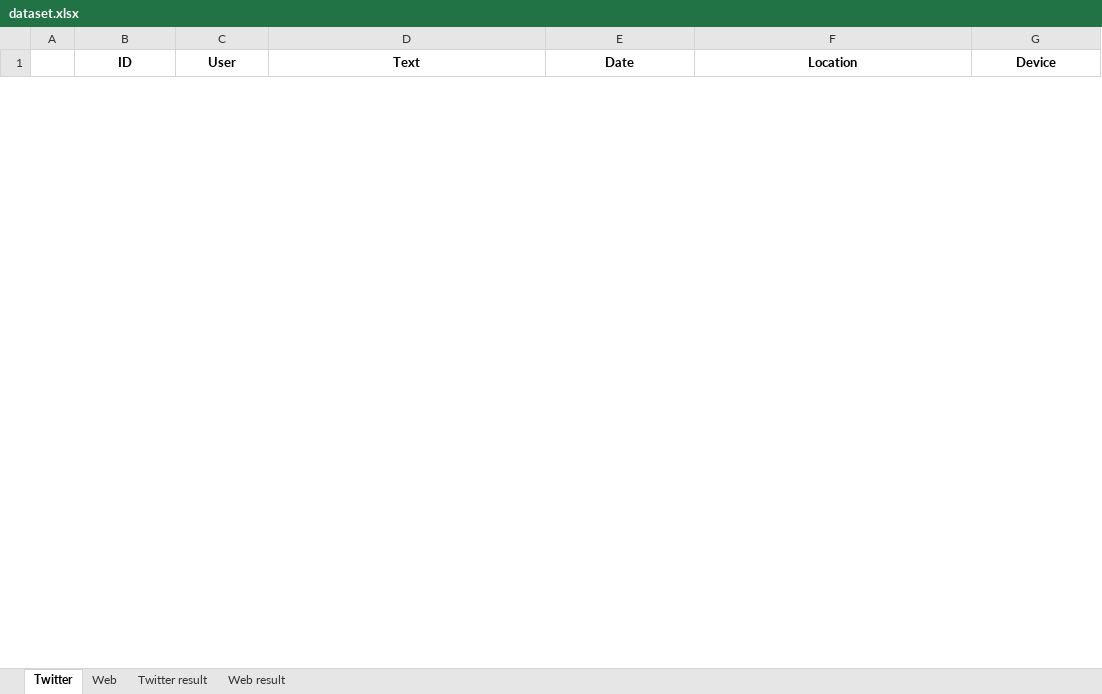
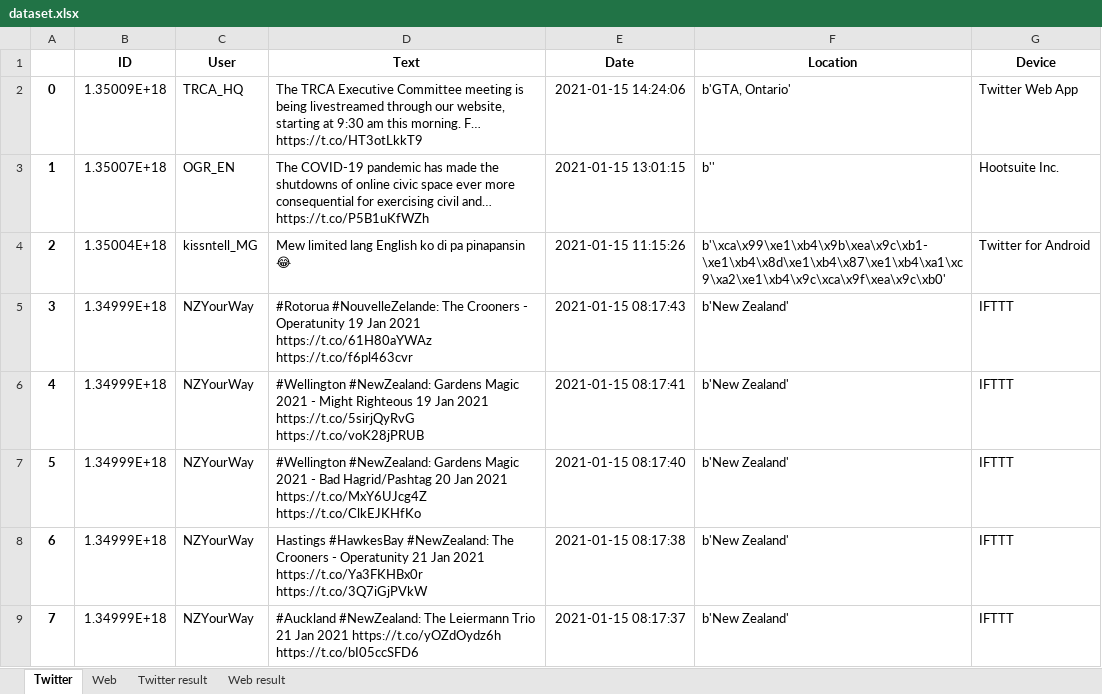
Before and after one commit to TrellixVulnTeam/SemanteX_0DDG, an Excel workbook: dataset.xlsx, sheet Twitter, drawn as a sheet; only a part is shown; values as stored, in another font and other column widths than the file's, no borders; the diff covers the shown part only; the diff names each change by its address in the sheet, - before the commit and + after, or states it on an @@ line.

```diff
--- a/dataset.xlsx (sheet Twitter)
+++ b/dataset.xlsx (sheet Twitter)
+row 2: 0 | 1.35009E+18 | TRCA_HQ | The TRCA Executive Committee meeting is being livestreamed through our website, starting at 9:30 am this morning. F… https://t.co/HT3otLkkT9 | 2021-01-15 14:24:06 | b'GTA, Ontario' | Twitter Web App
+row 3: 1 | 1.35007E+18 | OGR_EN | The COVID-19 pandemic has made the shutdowns of online civic space ever more consequential for exercising civil and… https://t.co/P5B1uKfWZh | 2021-01-15 13:01:15 | b'' | Hootsuite Inc.
+row 4: 2 | 1.35004E+18 | kissntell_MG | Mew limited lang English ko di pa pinapansin 😂 | 2021-01-15 11:15:26 | b'\xca\x99\xe1\xb4\x9b\xea\x9c\xb1-\xe1\xb4\x8d\xe1\xb4\x87\xe1\xb4\xa1\xc9\xa2\xe1\xb4\x9c\xca\x9f\xea\x9c\xb0' | Twitter for Android
+row 5: 3 | 1.34999E+18 | NZYourWay | #Rotorua #NouvelleZelande: The Crooners - Operatunity 19 Jan 2021 https://t.co/61H80aYWAz https://t.co/f6pl463cvr | 2021-01-15 08:17:43 | b'New Zealand' | IFTTT
+row 6: 4 | 1.34999E+18 | NZYourWay | #Wellington #NewZealand: Gardens Magic 2021 - Might Righteous 19 Jan 2021 https://t.co/5sirjQyRvG https://t.co/voK28jPRUB | 2021-01-15 08:17:41 | b'New Zealand' | IFTTT
+row 7: 5 | 1.34999E+18 | NZYourWay | #Wellington #NewZealand: Gardens Magic 2021 - Bad Hagrid/Pashtag 20 Jan 2021 https://t.co/MxY6UJcg4Z https://t.co/ClkEJKHfKo | 2021-01-15 08:17:40 | b'New Zealand' | IFTTT
+row 8: 6 | 1.34999E+18 | NZYourWay | Hastings #HawkesBay #NewZealand: The Crooners - Operatunity 21 Jan 2021 https://t.co/Ya3FKHBx0r https://t.co/3Q7iGjPVkW | 2021-01-15 08:17:38 | b'New Zealand' | IFTTT
+row 9: 7 | 1.34999E+18 | NZYourWay | #Auckland #NewZealand: The Leiermann Trio 21 Jan 2021 https://t.co/yOZdOydz6h https://t.co/bI05ccSFD6 | 2021-01-15 08:17:37 | b'New Zealand' | IFTTT
```
Also changed, not shown: 42 added rows and 16 removed rows elsewhere in this sheet, sheet Twitter result, sheet Web result, sheet Web, 4 other files.
